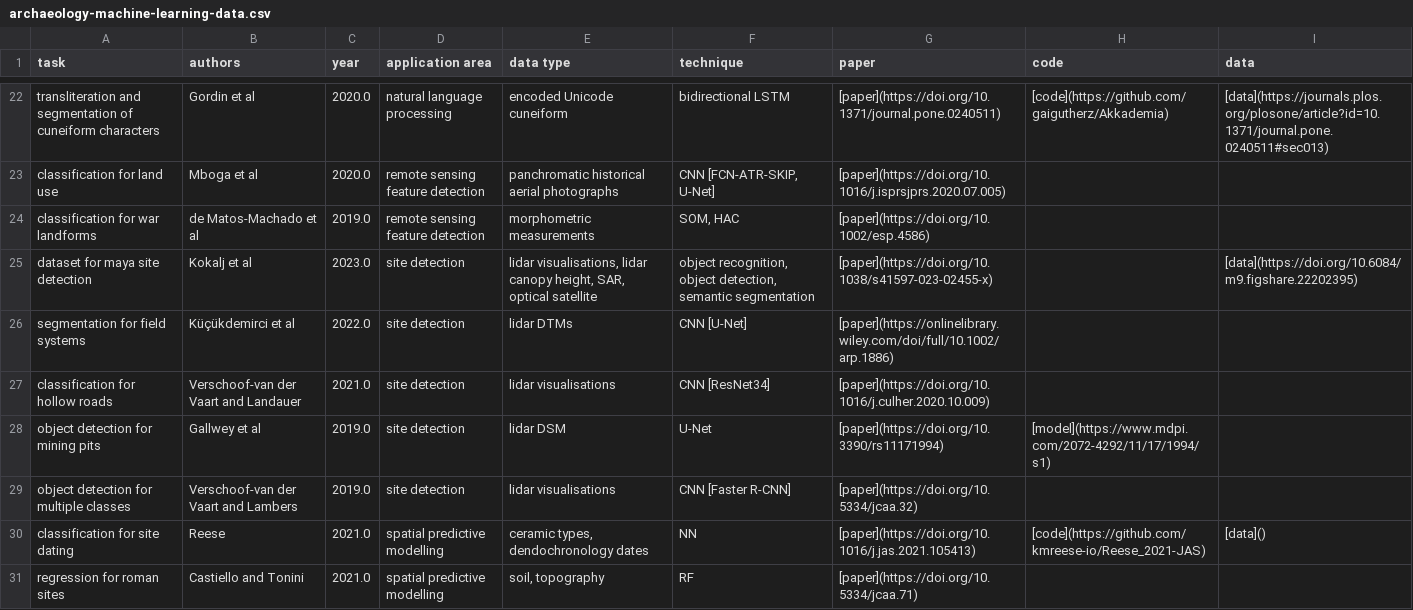
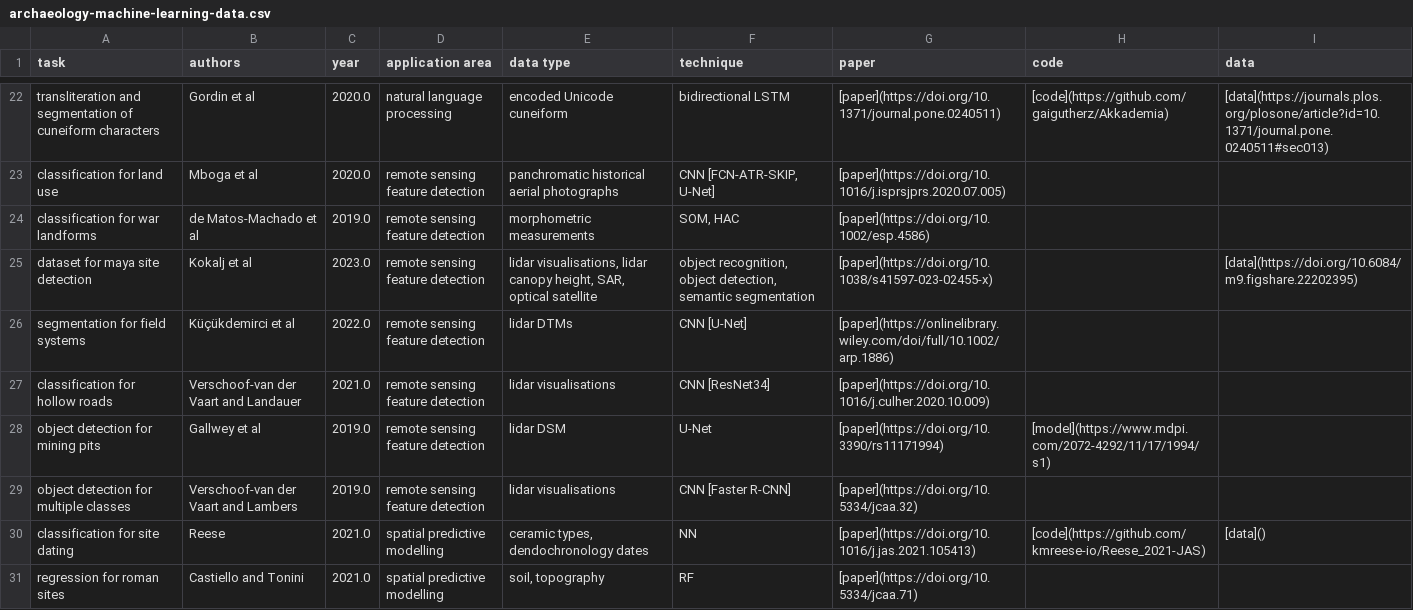
Before and after one commit to lakillo/archaeology-machine-learning, a CSV file: data/archaeology-machine-learning-data.csv, drawn as a sheet; only a part is shown, gaps mark what is left out.

Commit message:
updates site detection areas to remote sensing feature detection

```diff
--- a/data/archaeology-machine-learning-data.csv
+++ b/data/archaeology-machine-learning-data.csv
@@ -24,7 +24,7 @@ classification for land use,Mboga et al,2020.0,remote sensing feature detection,
 classification for war landforms,de Matos-Machado et al,2019.0,remote sensing feature detection,morphometric measurements,"SOM, HAC",[paper](https://doi.org/10.1002/esp.4586),,
-dataset for maya site detection,Kokalj et al,2023.0,site detection,"lidar visualisations, lidar canopy height, SAR, optical satellite","object recognition, object detection, semantic segmentation",[paper](https://doi.org/10.1038/s41597-023-02455-x),,[data](https://doi.org/10.6084/m9.figshare.22202395)
-segmentation for field systems,Küçükdemirci et al,2022.0,site detection,lidar DTMs,CNN [U-Net],[paper](https://onlinelibrary.wiley.com/doi/full/10.1002/arp.1886),,
-classification for hollow roads,Verschoof-van der Vaart and Landauer,2021.0,site detection,lidar visualisations,CNN [ResNet34],[paper](https://doi.org/10.1016/j.culher.2020.10.009),,
-object detection for mining pits,Gallwey et al,2019.0,site detection,lidar DSM,U-Net,[paper](https://doi.org/10.3390/rs11171994),[model](https://www.mdpi.com/2072-4292/11/17/1994/s1),
-object detection for multiple classes,Verschoof-van der Vaart and Lambers,2019.0,site detection,lidar visualisations,CNN [Faster R-CNN],[paper](https://doi.org/10.5334/jcaa.32),,
+dataset for maya site detection,Kokalj et al,2023.0,remote sensing feature detection,"lidar visualisations, lidar canopy height, SAR, optical satellite","object recognition, object detection, semantic segmentation",[paper](https://doi.org/10.1038/s41597-023-02455-x),,[data](https://doi.org/10.6084/m9.figshare.22202395)
+segmentation for field systems,Küçükdemirci et al,2022.0,remote sensing feature detection,lidar DTMs,CNN [U-Net],[paper](https://onlinelibrary.wiley.com/doi/full/10.1002/arp.1886),,
+classification for hollow roads,Verschoof-van der Vaart and Landauer,2021.0,remote sensing feature detection,lidar visualisations,CNN [ResNet34],[paper](https://doi.org/10.1016/j.culher.2020.10.009),,
+object detection for mining pits,Gallwey et al,2019.0,remote sensing feature detection,lidar DSM,U-Net,[paper](https://doi.org/10.3390/rs11171994),[model](https://www.mdpi.com/2072-4292/11/17/1994/s1),
+object detection for multiple classes,Verschoof-van der Vaart and Lambers,2019.0,remote sensing feature detection,lidar visualisations,CNN [Faster R-CNN],[paper](https://doi.org/10.5334/jcaa.32),,
 classification for site dating,Reese,2021.0,spatial predictive modelling,"ceramic types, dendochronology dates",NN,[paper](https://doi.org/10.1016/j.jas.2021.105413),[code](https://github.com/kmreese-io/Reese_2021-JAS),[data]()
```
